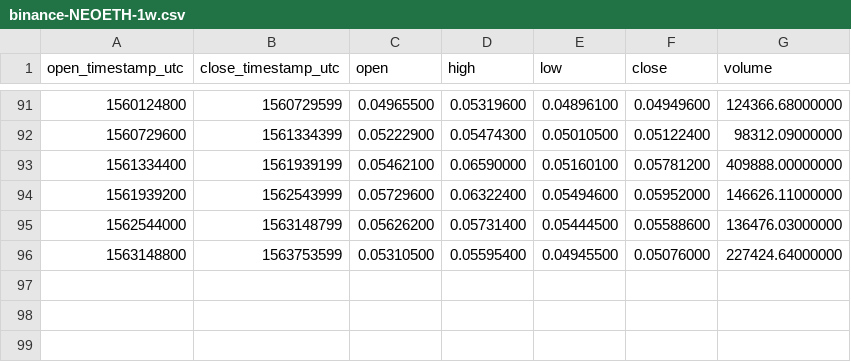
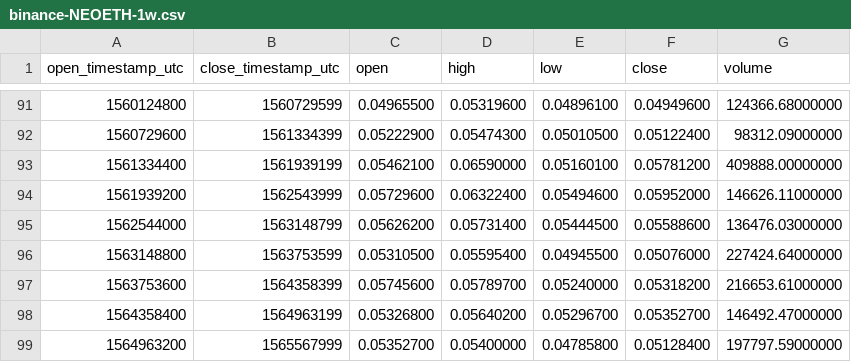
Before and after one commit to cryptobigbro/binance-NEOETH, a CSV file: binance-NEOETH-1w.csv, drawn as a sheet; only a part is shown, gaps mark what is left out.

```diff
--- a/binance-NEOETH-1w.csv
+++ b/binance-NEOETH-1w.csv
@@ -96 +96,4 @@ open_timestamp_utc,close_timestamp_utc,open,high,low,close,volume
 1563148800,1563753599,0.05310500,0.05595400,0.04945500,0.05076000,227424.64000000
+1563753600,1564358399,0.05745600,0.05789700,0.05240000,0.05318200,216653.61000000
+1564358400,1564963199,0.05326800,0.05640200,0.05296700,0.05352700,146492.47000000
+1564963200,1565567999,0.05352700,0.05400000,0.04785800,0.05128400,197797.59000000
```
Also changed, not shown: binance-NEOETH-1M.csv, binance-NEOETH-1d.csv, 1 other file.
